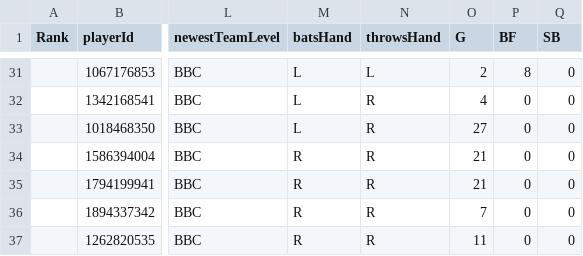
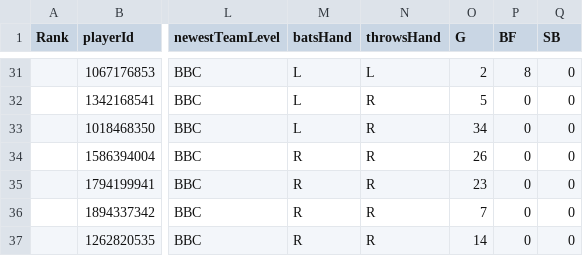
Before and after one commit to willfriel1028/uri_baseball, a CSV file: data/Baserunning.csv, drawn as a sheet; only a part is shown, gaps mark what is left out; the diff covers the shown part only; the diff names each change by its address in the sheet, - before the commit and + after, or states it on an @@ line.

```diff
--- a/data/Baserunning.csv
+++ b/data/Baserunning.csv
-O32 (G): 4
+O32 (G): 5
-O33 (G): 27
+O33 (G): 34
-O34 (G): 21
+O34 (G): 26
-O35 (G): 21
+O35 (G): 23
-O37 (G): 11
+O37 (G): 14
```
Also changed, not shown: 1 added row, 1 removed row and 73 edited cells elsewhere in this file.
